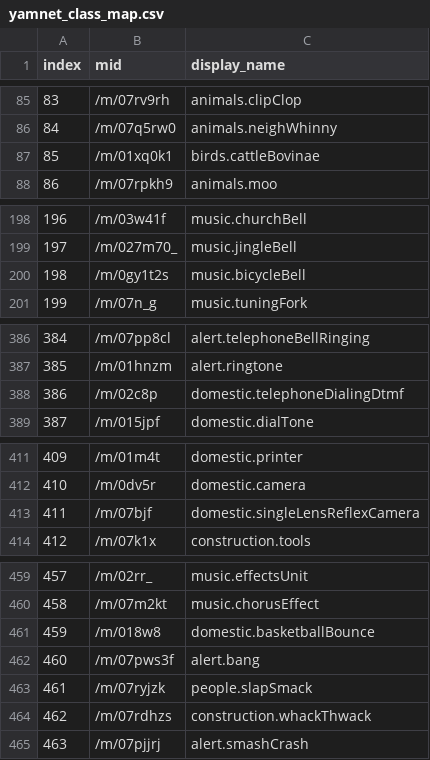
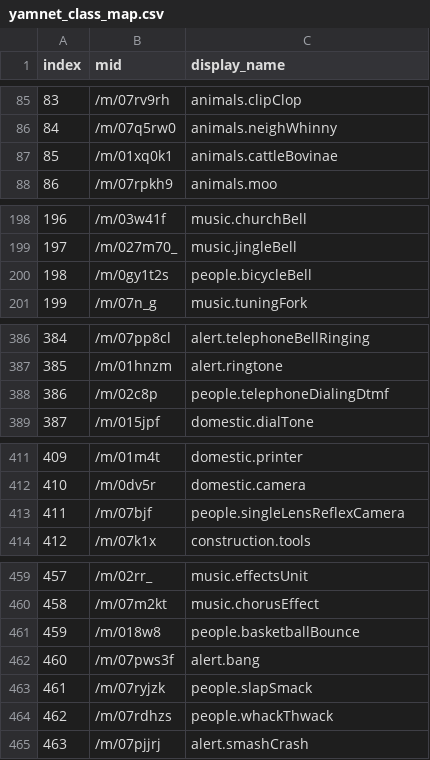
Before and after one commit to cecat/CeC-HA-Addons, a CSV file: addons/yamcam2/files/yamnet_class_map.csv, drawn as a sheet; only a part is shown, gaps mark what is left out; the diff covers the shown part only.

```diff
--- a/addons/yamcam2/files/yamnet_class_map.csv
+++ b/addons/yamcam2/files/yamnet_class_map.csv
@@ -86,3 +86,3 @@ index,mid,display_name
 84,/m/07q5rw0,animals.neighWhinny
-85,/m/01xq0k1,birds.cattleBovinae
+85,/m/01xq0k1,animals.cattleBovinae
 86,/m/07rpkh9,animals.moo
@@ -199,3 +199,3 @@ index,mid,display_name
 197,/m/027m70_,music.jingleBell
-198,/m/0gy1t2s,music.bicycleBell
+198,/m/0gy1t2s,people.bicycleBell
 199,/m/07n_g,music.tuningFork
@@ -387,3 +387,3 @@ index,mid,display_name
 385,/m/01hnzm,alert.ringtone
-386,/m/02c8p,domestic.telephoneDialingDtmf
+386,/m/02c8p,people.telephoneDialingDtmf
 387,/m/015jpf,domestic.dialTone
@@ -412,3 +412,3 @@ index,mid,display_name
 410,/m/0dv5r,domestic.camera
-411,/m/07bjf,domestic.singleLensReflexCamera
+411,/m/07bjf,people.singleLensReflexCamera
 412,/m/07k1x,construction.tools
@@ -460,6 +460,6 @@ index,mid,display_name
 458,/m/07m2kt,music.chorusEffect
-459,/m/018w8,domestic.basketballBounce
+459,/m/018w8,people.basketballBounce
 460,/m/07pws3f,alert.bang
 461,/m/07ryjzk,people.slapSmack
-462,/m/07rdhzs,construction.whackThwack
+462,/m/07rdhzs,people.whackThwack
 463,/m/07pjjrj,alert.smashCrash
```
Also changed, not shown: 15 edited cells elsewhere in this file.
